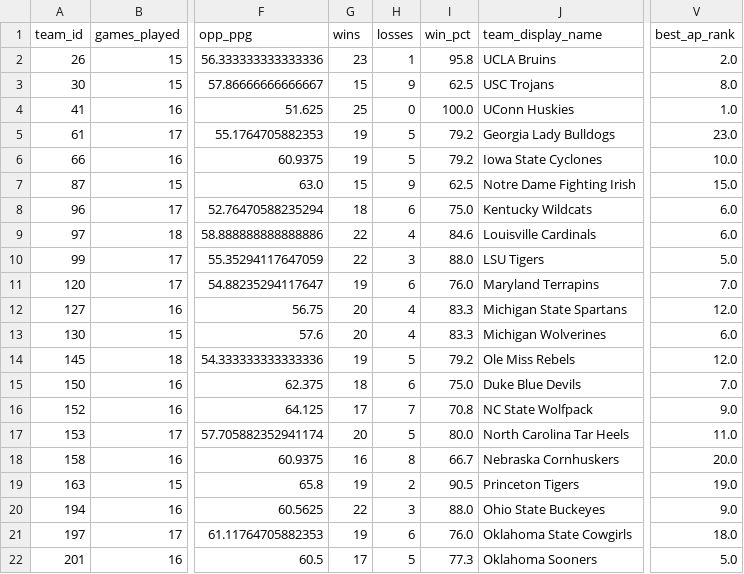
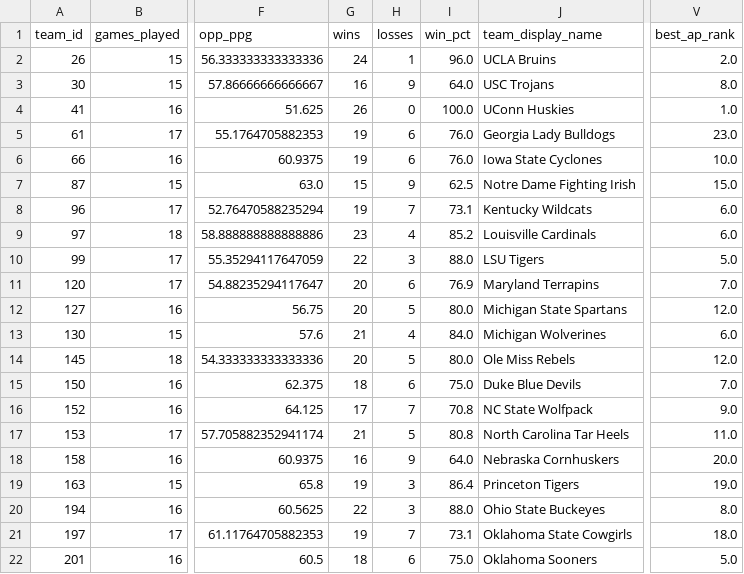
Before and after one commit to kbsmd-sportsmusicdata/wbb_2026_scout_reports, a CSV file: data/processed/roster/team_season_analytic_2026_top25.csv, drawn as a sheet; only a part is shown, gaps mark what is left out; the diff covers the shown part only; the diff names each change by its address in the sheet, - before the commit and + after, or states it on an @@ line.

```diff
--- a/data/processed/roster/team_season_analytic_2026_top25.csv
+++ b/data/processed/roster/team_season_analytic_2026_top25.csv
-G2 (wins): 23
+G2 (wins): 24
-I2 (win_pct): 95.8
+I2 (win_pct): 96.0
-G3 (wins): 15
+G3 (wins): 16
-I3 (win_pct): 62.5
+I3 (win_pct): 64.0
-G4 (wins): 25
+G4 (wins): 26
-H5:H6 (losses): 5
+H5:H6 (losses): 6
-I5:I6 (win_pct): 79.2
+I5:I6 (win_pct): 76.0
-G8 (wins): 18
+G8 (wins): 19
-H8 (losses): 6
+H8 (losses): 7
-I8 (win_pct): 75.0
+I8 (win_pct): 73.1
-G9 (wins): 22
+G9 (wins): 23
-I9 (win_pct): 84.6
+I9 (win_pct): 85.2
-G11 (wins): 19
+G11 (wins): 20
-I11 (win_pct): 76.0
+I11 (win_pct): 76.9
-H12 (losses): 4
+H12 (losses): 5
-I12 (win_pct): 83.3
+I12 (win_pct): 80.0
-G13 (wins): 20
+G13 (wins): 21
-I13 (win_pct): 83.3
+I13 (win_pct): 84.0
-G14 (wins): 19
+G14 (wins): 20
-I14 (win_pct): 79.2
+I14 (win_pct): 80.0
-G17 (wins): 20
+G17 (wins): 21
-I17 (win_pct): 80.0
+I17 (win_pct): 80.8
-H18 (losses): 8
+H18 (losses): 9
-I18 (win_pct): 66.7
+I18 (win_pct): 64.0
-H19 (losses): 2
+H19 (losses): 3
-I19 (win_pct): 90.5
+I19 (win_pct): 86.4
-V20 (best_ap_rank): 9.0
+V20 (best_ap_rank): 8.0
-H21 (losses): 6
+H21 (losses): 7
-I21 (win_pct): 76.0
+I21 (win_pct): 73.1
-G22 (wins): 17
+G22 (wins): 18
-H22 (losses): 5
+H22 (losses): 6
-I22 (win_pct): 77.3
+I22 (win_pct): 75.0
```
Also changed, not shown: 25 edited cells elsewhere in this file, data/processed/roster/player_season_analytic_2026_top25.csv, data/processed/roster/team_season_analytic_2026.csv, 3 other files.
